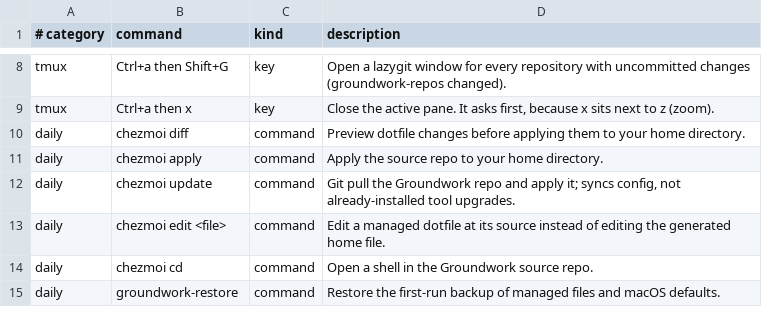
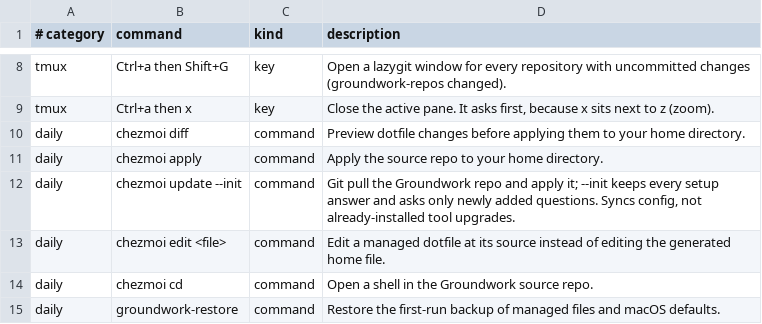
Before and after one commit to jasondockery/groundwork, a TSV file: home/dot_local/share/groundwork/commands.tsv, drawn as a sheet; only a part is shown, gaps mark what is left out.

Commit message:
chore: chezmoi update and update-all cleanup and hardening

```diff
--- a/home/dot_local/share/groundwork/commands.tsv
+++ b/home/dot_local/share/groundwork/commands.tsv
@@ -11,3 +11,3 @@ daily	chezmoi diff	command	Preview dotfile changes before applying them to your
 daily	chezmoi apply	command	Apply the source repo to your home directory.
-daily	chezmoi update	command	Git pull the Groundwork repo and apply it; syncs config, not already-installed tool upgrades.
+daily	chezmoi update --init	command	Git pull the Groundwork repo and apply it; --init keeps every setup answer and asks only newly added questions. Syncs config, not already-installed tool upgrades.
 daily	chezmoi edit <file>	command	Edit a managed dotfile at its source instead of editing the generated home file.
```
Also changed, not shown: 20 other files.
